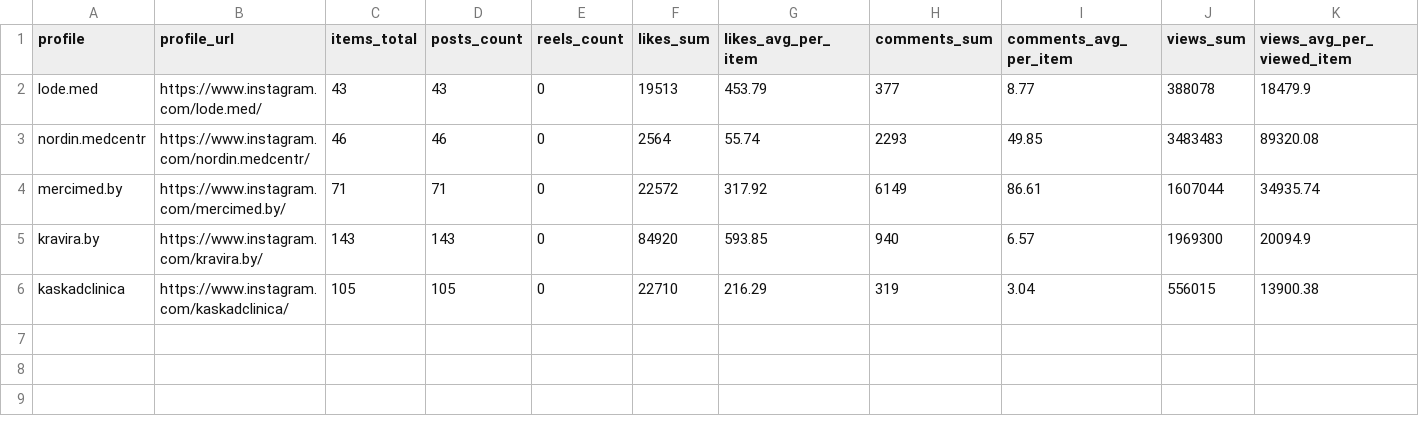
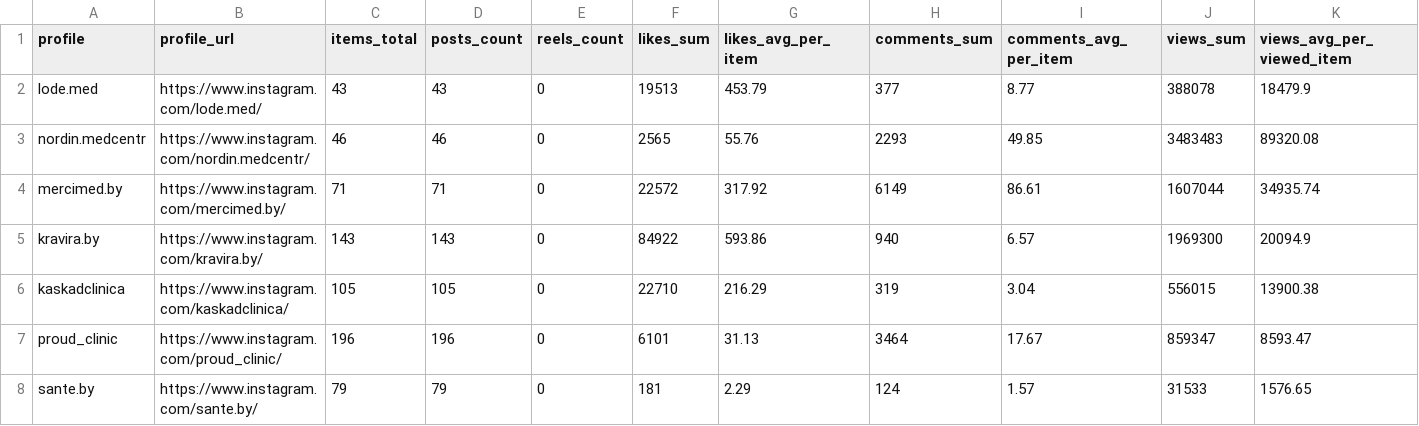
Before and after one commit to akuazuk/cursor_instagram, a CSV file: docs/summary_2025-01-01_to_2026-02-01.csv, drawn as a sheet; only a part is shown; rows hold the shown columns only; the diff names each change by its address in the sheet, - before the commit and + after, or states it on an @@ line.

```diff
--- a/docs/summary_2025-01-01_to_2026-02-01.csv
+++ b/docs/summary_2025-01-01_to_2026-02-01.csv
-F3 (likes_sum): 2564
+F3 (likes_sum): 2565
-G3 (likes_avg_per_item): 55.74
+G3 (likes_avg_per_item): 55.76
-F5 (likes_sum): 84920
+F5 (likes_sum): 84922
-G5 (likes_avg_per_item): 593.85
+G5 (likes_avg_per_item): 593.86
+row 7: proud_clinic | https://www.instagram.com/proud_clinic/ | 196 | 196 | 0 | 6101 | 31.13 | 3464 | 17.67 | 859347 | 8593.47
+row 8: sante.by | https://www.instagram.com/sante.by/ | 79 | 79 | 0 | 181 | 2.29 | 124 | 1.57 | 31533 | 1576.65
```
Also changed, not shown: docs/llm_benchmark_2025-01-01_to_2026-02-01.csv, 9 other files.
